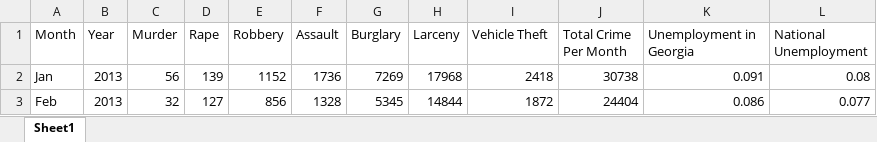
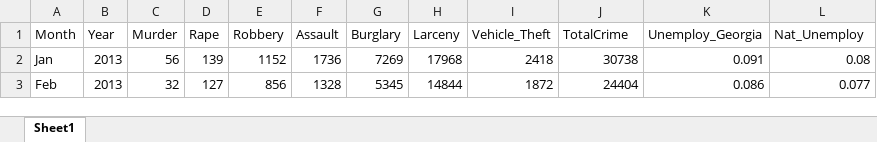
Before and after one commit to lcpuckett/Woz-U-final-Project, an Excel workbook: Unemployment and Crime.xlsx, sheet Sheet1, drawn as a sheet; only a part is shown; values as stored, in another font and other column widths than the file's, no borders; the diff names each change by its address in the sheet, - before the commit and + after, or states it on an @@ line.

```diff
--- a/Unemployment and Crime.xlsx (sheet Sheet1)
+++ b/Unemployment and Crime.xlsx (sheet Sheet1)
-I1: Vehicle Theft
+I1: Vehicle_Theft
-J1: Total Crime Per Month
+J1: TotalCrime
-K1: Unemployment in Georgia
+K1: Unemploy_Georgia
-L1: National Unemployment
+L1: Nat_Unemploy
```
Also changed, not shown: 4 other files.
